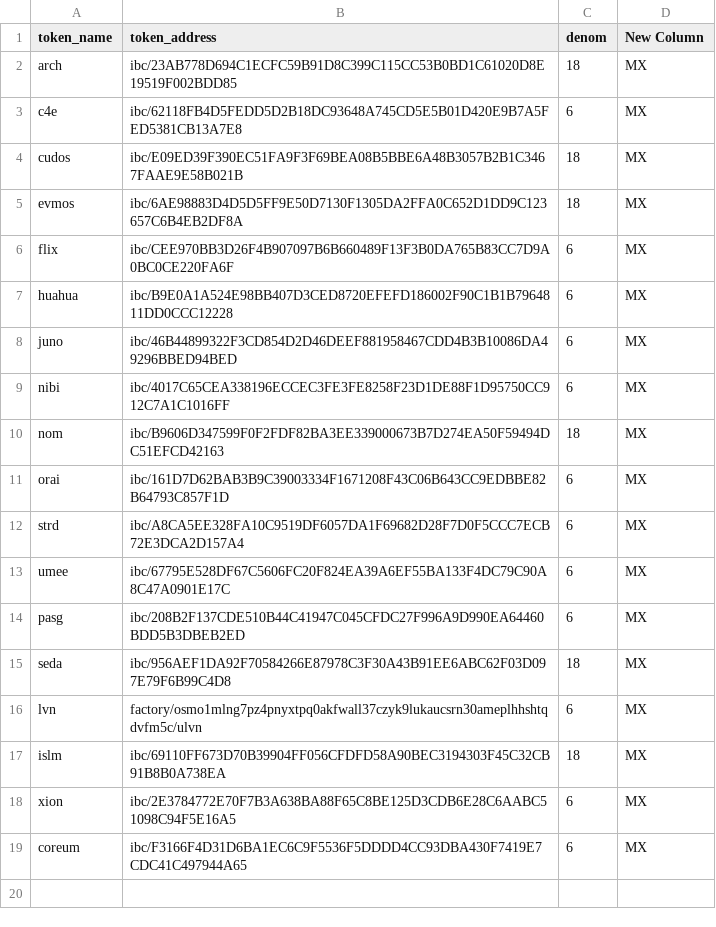
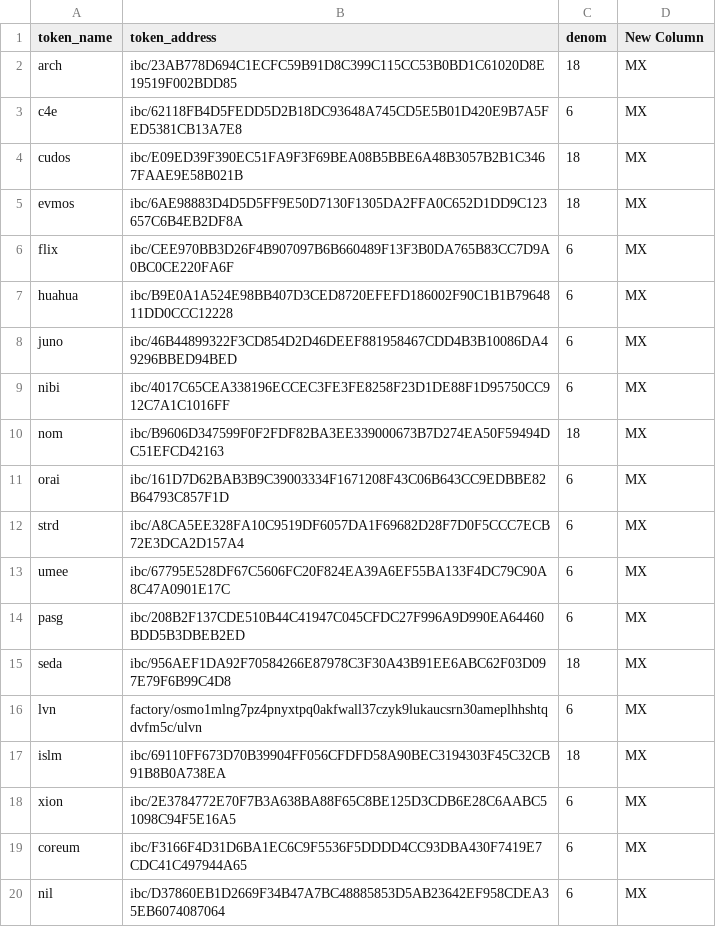
Before and after one commit to FarbregasH/AWS_T1, a CSV file: Token_Master_CEX1_MX.csv, drawn as a sheet; the diff names each change by its address in the sheet, - before the commit and + after, or states it on an @@ line.

```diff
--- a/Token_Master_CEX1_MX.csv
+++ b/Token_Master_CEX1_MX.csv
+row 20: nil | ibc/D37860EB1D2669F34B47A7BC48885853D5AB23642EF958CDEA35EB6074087064 | 6 | MX
```
Also changed, not shown: Token_Master_CEX1_BN.csv.
